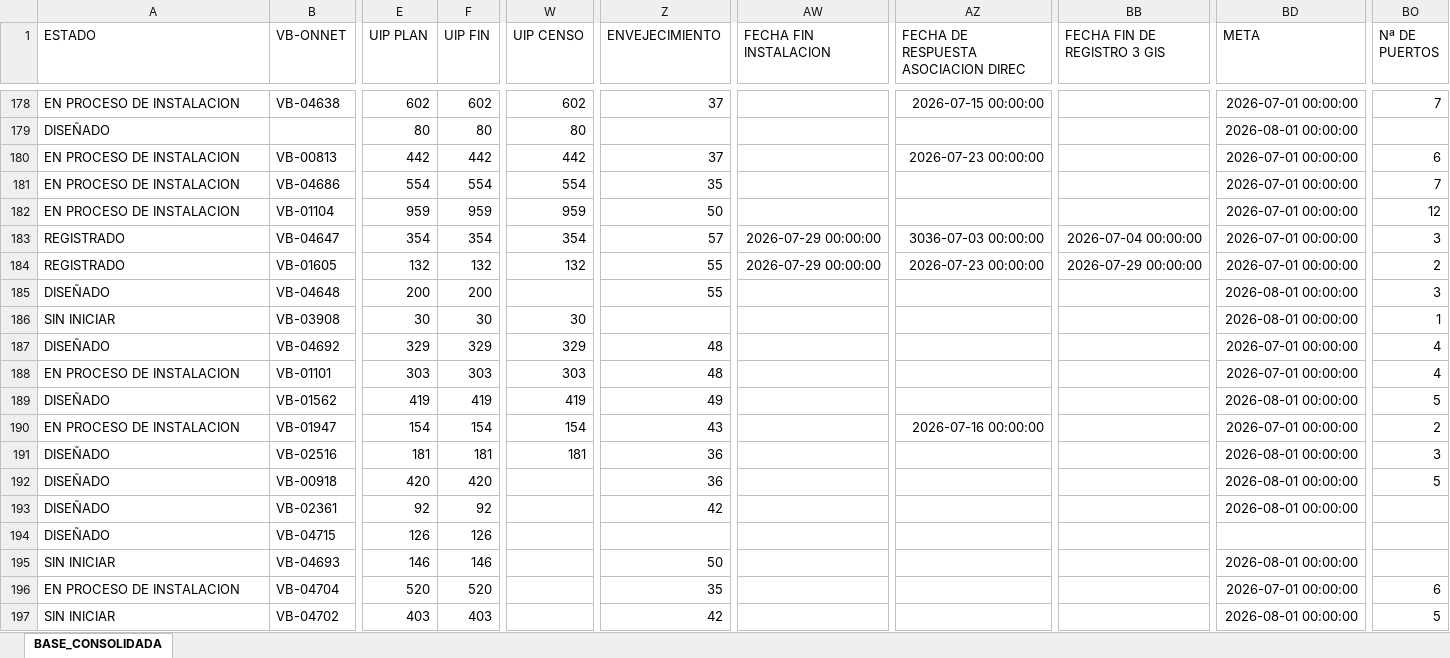
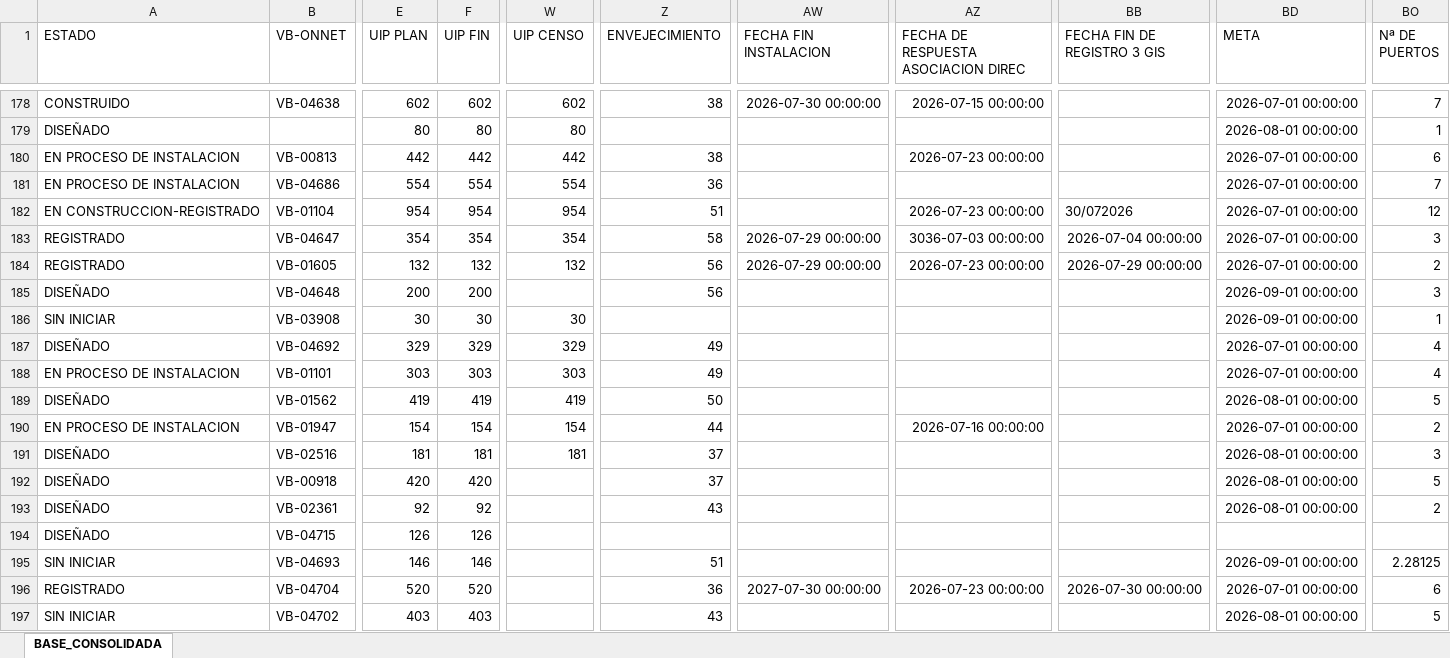
Before and after one commit to luismendoza0523-source/Dashboard-streamlit_app.py, an Excel workbook: CONSOLIDADO_DESPLIEGUE_CONTROL.xlsx, sheet BASE_CONSOLIDADA, drawn as a sheet; only a part is shown, gaps mark what is left out; values as stored, in another font and other column widths than the file's, no borders; the diff covers the shown part only; the diff names each change by its address in the sheet, - before the commit and + after, or states it on an @@ line.

```diff
--- a/CONSOLIDADO_DESPLIEGUE_CONTROL.xlsx (sheet BASE_CONSOLIDADA)
+++ b/CONSOLIDADO_DESPLIEGUE_CONTROL.xlsx (sheet BASE_CONSOLIDADA)
-A178 (ESTADO): EN PROCESO DE INSTALACION
+A178 (ESTADO): CONSTRUIDO
-Z178 (ENVEJECIMIENTO): 37
+Z178 (ENVEJECIMIENTO): 38
-AW178 (FECHA FIN INSTALACION): (empty)
+AW178 (FECHA FIN INSTALACION): 2026-07-30 00:00:00
-BO179 (Nª DE PUERTOS): (empty)
+BO179 (Nª DE PUERTOS): 1
-Z180 (ENVEJECIMIENTO): 37
+Z180 (ENVEJECIMIENTO): 38
-Z181 (ENVEJECIMIENTO): 35
+Z181 (ENVEJECIMIENTO): 36
-A182 (ESTADO): EN PROCESO DE INSTALACION
+A182 (ESTADO): EN CONSTRUCCION-REGISTRADO
-E182 (UIP PLAN): 959
+E182 (UIP PLAN): 954
-F182 (UIP FIN): 959
+F182 (UIP FIN): 954
-W182 (UIP CENSO): 959
+W182 (UIP CENSO): 954
-Z182 (ENVEJECIMIENTO): 50
+Z182 (ENVEJECIMIENTO): 51
-AZ182: (empty)
+AZ182: 2026-07-23 00:00:00
-BB182 (FECHA FIN DE REGISTRO 3 GIS): (empty)
+BB182 (FECHA FIN DE REGISTRO 3 GIS): 30/072026
-Z183 (ENVEJECIMIENTO): 57
+Z183 (ENVEJECIMIENTO): 58
-Z184:Z185 (ENVEJECIMIENTO): 55
+Z184:Z185 (ENVEJECIMIENTO): 56
-BD185:BD186 (META): 2026-08-01 00:00:00
+BD185:BD186 (META): 2026-09-01 00:00:00
-Z187:Z188 (ENVEJECIMIENTO): 48
+Z187:Z188 (ENVEJECIMIENTO): 49
-Z189 (ENVEJECIMIENTO): 49
+Z189 (ENVEJECIMIENTO): 50
-Z190 (ENVEJECIMIENTO): 43
+Z190 (ENVEJECIMIENTO): 44
-Z191:Z192 (ENVEJECIMIENTO): 36
+Z191:Z192 (ENVEJECIMIENTO): 37
-Z193 (ENVEJECIMIENTO): 42
+Z193 (ENVEJECIMIENTO): 43
-BO193 (Nª DE PUERTOS): (empty)
+BO193 (Nª DE PUERTOS): 2
-Z195 (ENVEJECIMIENTO): 50
+Z195 (ENVEJECIMIENTO): 51
-BD195 (META): 2026-08-01 00:00:00
+BD195 (META): 2026-09-01 00:00:00
-BO195 (Nª DE PUERTOS): (empty)
+BO195 (Nª DE PUERTOS): 2.28125
-A196 (ESTADO): EN PROCESO DE INSTALACION
+A196 (ESTADO): REGISTRADO
-Z196 (ENVEJECIMIENTO): 35
+Z196 (ENVEJECIMIENTO): 36
-AW196 (FECHA FIN INSTALACION): (empty)
+AW196 (FECHA FIN INSTALACION): 2027-07-30 00:00:00
-AZ196: (empty)
+AZ196: 2026-07-23 00:00:00
-BB196 (FECHA FIN DE REGISTRO 3 GIS): (empty)
+BB196 (FECHA FIN DE REGISTRO 3 GIS): 2026-07-30 00:00:00
-Z197 (ENVEJECIMIENTO): 42
+Z197 (ENVEJECIMIENTO): 43
```
Also changed, not shown: 15 added rows and 633 edited cells elsewhere in this sheet.
